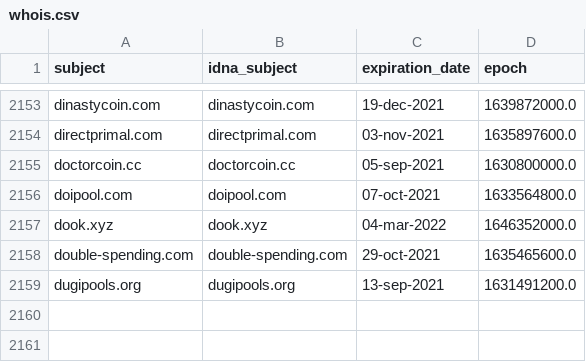
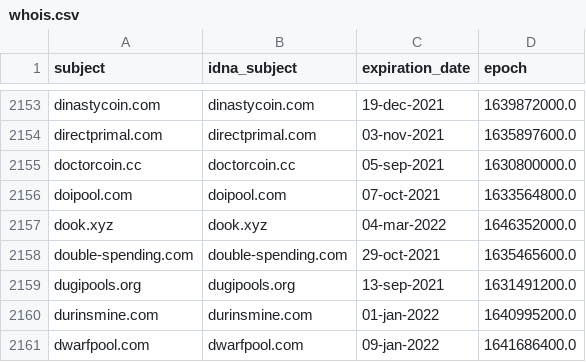
Before and after one commit to Ultimate-Hosts-Blacklist/ZeroDot1_CoinBlockerLists, a CSV file: .pyfunceble/whois.csv, drawn as a sheet; only a part is shown, gaps mark what is left out.

```diff
--- a/.pyfunceble/whois.csv
+++ b/.pyfunceble/whois.csv
@@ -2159 +2159,3 @@ double-spending.com,double-spending.com,29-oct-2021,1635465600.0
 dugipools.org,dugipools.org,13-sep-2021,1631491200.0
+durinsmine.com,durinsmine.com,01-jan-2022,1640995200.0
+dwarfpool.com,dwarfpool.com,09-jan-2022,1641686400.0
```
Also changed, not shown: 12 other files.
